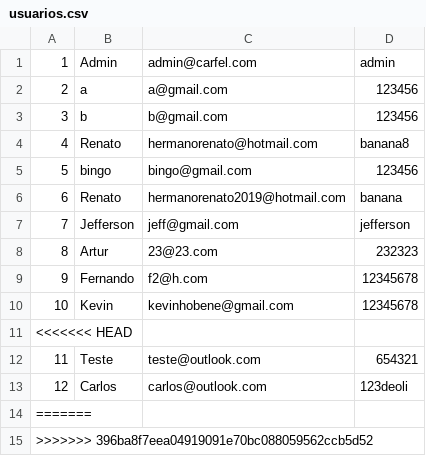
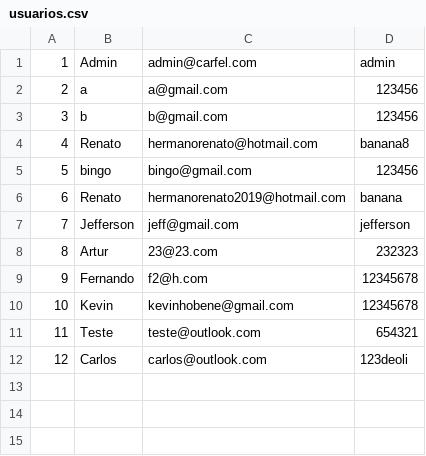
Before and after one commit to JeffersonMatsumoto/Check_Point, a CSV file: usuarios.csv, drawn as a sheet; the diff names each change by its address in the sheet, - before the commit and + after, or states it on an @@ line.

```diff
--- a/usuarios.csv
+++ b/usuarios.csv
-row 11: <<<<<<< HEAD
-row 14: =======
-row 15: >>>>>>> 396ba8f7eea04919091e70bc088059562ccb5d52
```
Also changed, not shown: comentarios.csv, 38 other files.
